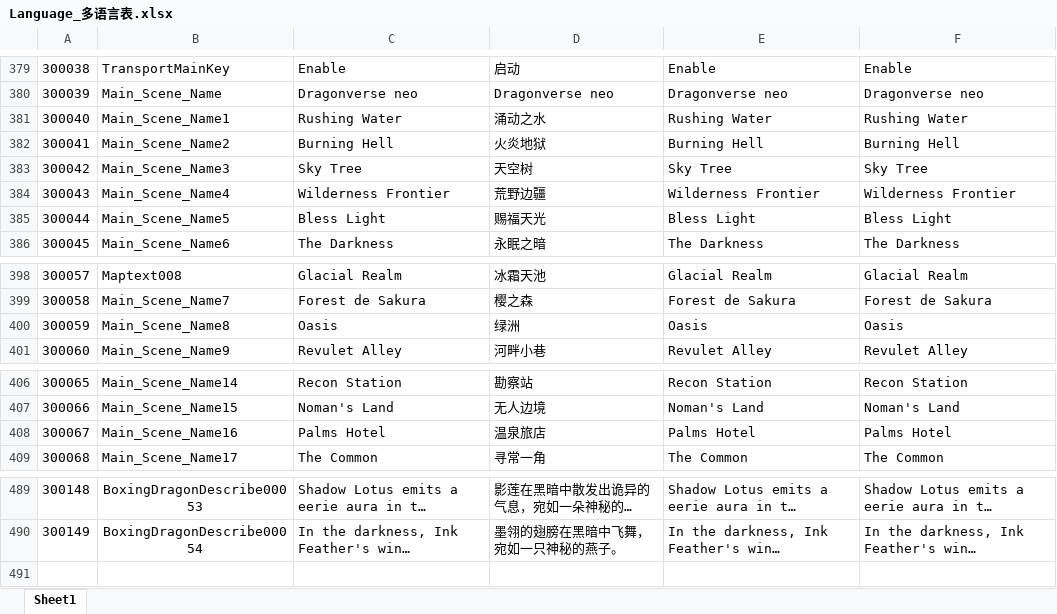
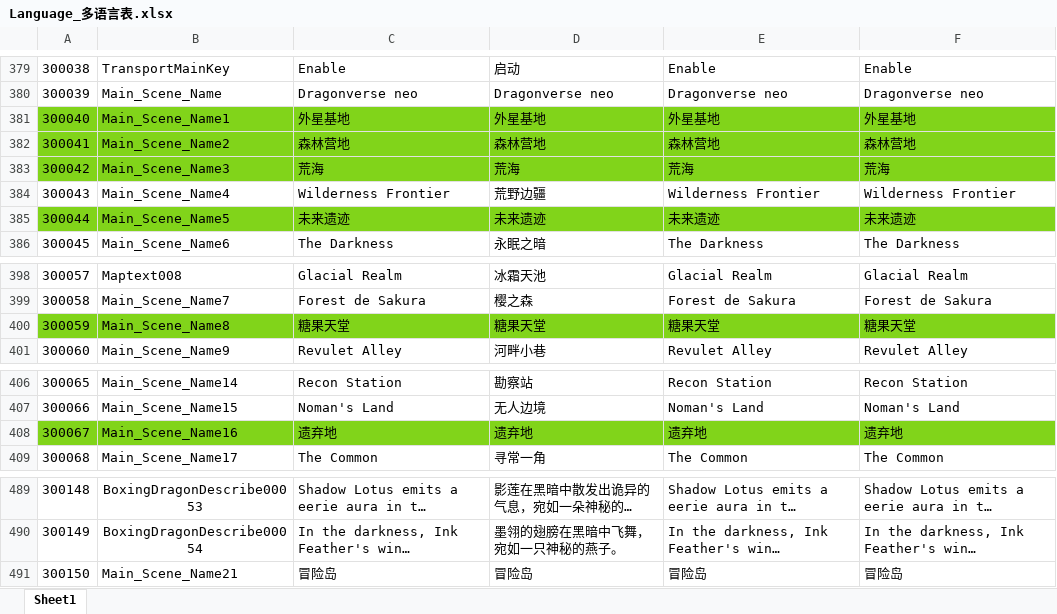
Before and after one commit to mobox-lab/dragonverse, an Excel workbook: dragon-verse/Excels/Language_多语言表.xlsx, sheet Sheet1, drawn as a sheet; only a part is shown, gaps mark what is left out; long unchanged cells end in …; values as stored, in another font and other column widths than the file's, no borders; the diff names each change by its address in the sheet, - before the commit and + after, or states it on an @@ line.

```diff
--- a/dragon-verse/Excels/Language_多语言表.xlsx (sheet Sheet1)
+++ b/dragon-verse/Excels/Language_多语言表.xlsx (sheet Sheet1)
-A381:F383 fill: none
+A381:F383 fill: #81D41A
-C381: Rushing Water
+C381: 外星基地
-D381: 涌动之水
+D381: 外星基地
-E381: Rushing Water
+E381: 外星基地
-F381: Rushing Water
+F381: 外星基地
-C382: Burning Hell
+C382: 森林营地
-D382: 火炎地狱
+D382: 森林营地
-E382: Burning Hell
+E382: 森林营地
-F382: Burning Hell
+F382: 森林营地
-C383: Sky Tree
+C383: 荒海
-D383: 天空树
+D383: 荒海
-E383: Sky Tree
+E383: 荒海
-F383: Sky Tree
+F383: 荒海
-A385:F385 fill: none
+A385:F385 fill: #81D41A
-C385: Bless Light
+C385: 未来遗迹
-D385: 赐福天光
+D385: 未来遗迹
-E385: Bless Light
+E385: 未来遗迹
-F385: Bless Light
+F385: 未来遗迹
-A400:F400 fill: none
+A400:F400 fill: #81D41A
-C400: Oasis
+C400: 糖果天堂
-D400: 绿洲
+D400: 糖果天堂
-E400: Oasis
+E400: 糖果天堂
-F400: Oasis
+F400: 糖果天堂
-A408:F408 fill: none
+A408:F408 fill: #81D41A
-C408: Palms Hotel
+C408: 遗弃地
-D408: 温泉旅店
+D408: 遗弃地
-E408: Palms Hotel
+E408: 遗弃地
-F408: Palms Hotel
+F408: 遗弃地
+row 491: 300150 | Main_Scene_Name21 | 冒险岛 | 冒险岛 | 冒险岛 | 冒险岛
```
Also changed, not shown: dragon-verse/Excels/Area_区域表.xlsx, dragon-verse/Excels/SceneEnvironment_场景环境表.xlsx, 8 other files.
